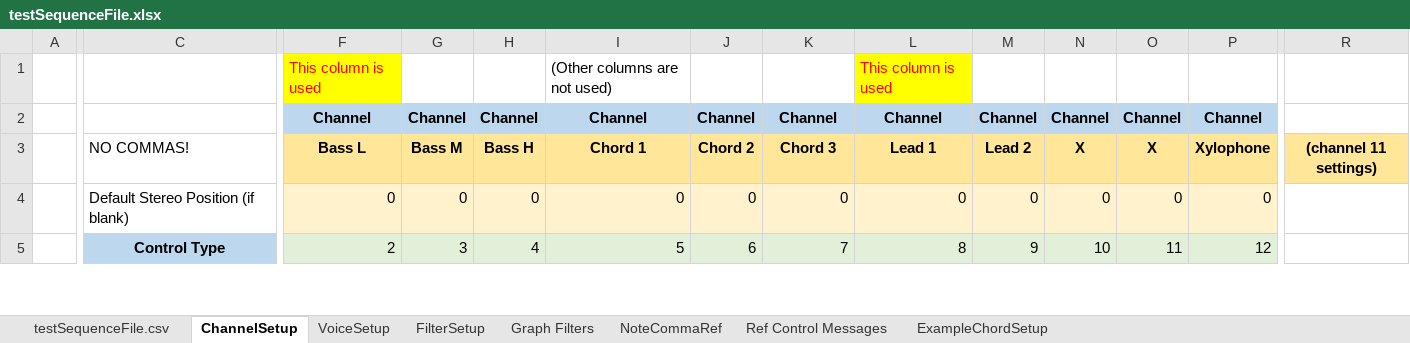
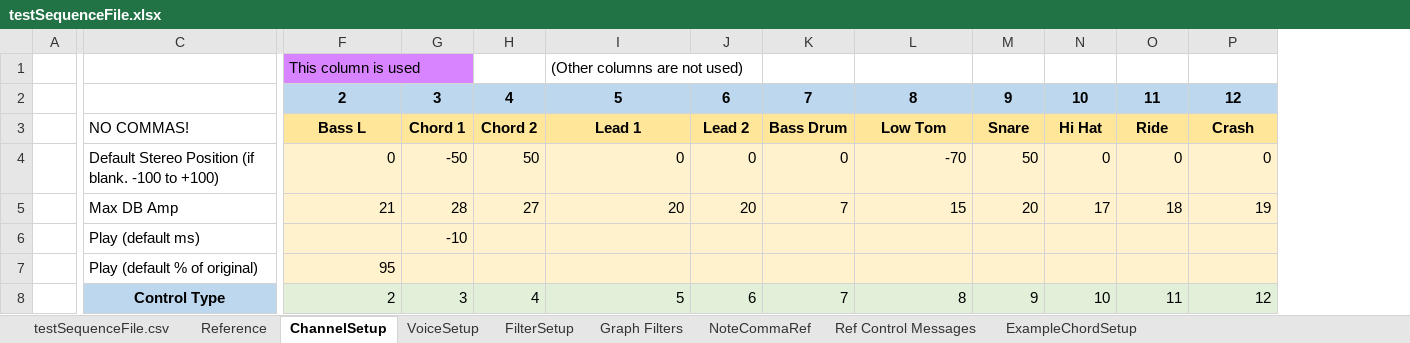
Before and after one commit to davidryan59/music-sequencer-matlab-excel-audacity, an Excel workbook: example_data/input/testSequenceFile.xlsx, sheet ChannelSetup, drawn as a sheet; only a part is shown, gaps mark what is left out; values as stored, in another font and other column widths than the file's, no borders; removed rows and columns are numbered as before the commit, all else as after; rows hold the shown columns only; the diff covers the shown part only; the diff names each change by its address in the sheet, - before the commit and + after, or states it on an @@ line.

```diff
--- a/example_data/input/testSequenceFile.xlsx (sheet ChannelSetup)
+++ b/example_data/input/testSequenceFile.xlsx (sheet ChannelSetup)
+sheet tab: Reference
-column R, row 3: (channel 11 settings)
@@ F1 fill: #FFFF00 → #D883FF, text colour: #FF0000 → black @@
-L1: This column is used
+L1: (empty)
-L1 fill: #FFFF00
+L1 fill: none
-row 2:  |  | Channel | Channel | Channel | Channel | Channel | Channel | Channel | Channel | Channel | Channel | Channel
+row 2:  |  | 2 | 3 | 4 | 5 | 6 | 7 | 8 | 9 | 10 | 11 | 12
-G3: Bass M
+G3: Chord 1
-H3: Bass H
+H3: Chord 2
-I3: Chord 1
+I3: Lead 1
-J3: Chord 2
+J3: Lead 2
-K3: Chord 3
+K3: Bass Drum
-L3: Lead 1
+L3: Low Tom
-M3: Lead 2
+M3: Snare
-N3: X
+N3: Hi Hat
-O3: X
+O3: Ride
-P3: Xylophone
+P3: Crash
-C4: Default Stereo Position (if blank)
+C4: Default Stereo Position (if blank. -100 to +100)
-G4: 0
+G4: -50
-H4: 0
+H4: 50
-L4: 0
+L4: -70
-M4: 0
+M4: 50
+row 5:  | Max DB Amp | 21 | 28 | 27 | 20 | 20 | 7 | 15 | 20 | 17 | 18 | 19
+row 6:  | Play (default ms) |  | -10
+row 7:  | Play (default % of original) | 95
```
Also changed, not shown: 1 removed column, 54 edited cells and cell formats elsewhere in this sheet, sheet testSequenceFile.csv, sheet FilterSetup, sheet VoiceSetup, sheet NoteCommaRef, formulas that keep their value, charts or pictures, 33 other files.
